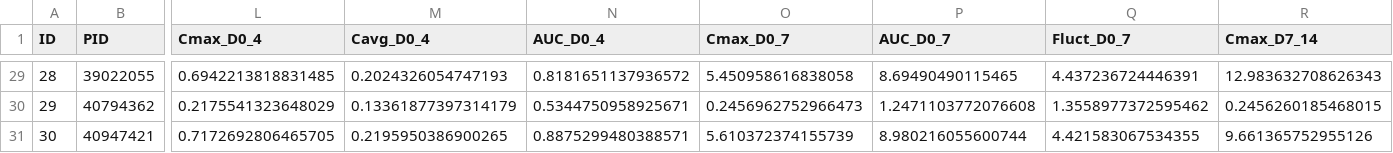
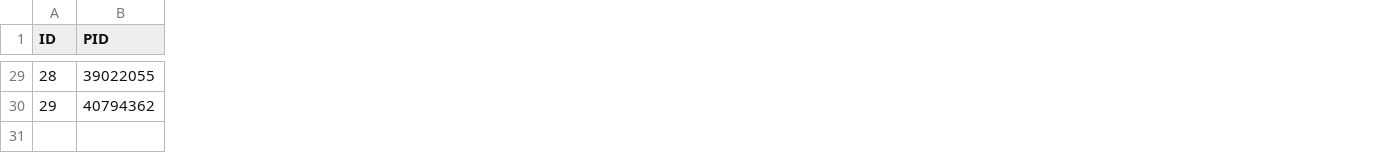
Before and after one commit to sueinchoi/teclistmab_simulator, a CSV file: ae_pk_metrics_final.csv, drawn as a sheet; only a part is shown, gaps mark what is left out; rows hold the shown columns only; the diff covers the shown part only; the diff names each change by its address in the sheet, - before the commit and + after, or states it on an @@ line.

```diff
--- a/ae_pk_metrics_final.csv
+++ b/ae_pk_metrics_final.csv
-column L (Cmax_D0_4), rows 29-30: 0.6942213818831485 | 0.2175541323648029
-column M (Cavg_D0_4), rows 29-30: 0.2024326054747193 | 0.13361877397314179
-column N (AUC_D0_4), rows 29-30: 0.8181651137936572 | 0.5344750958925671
-column O (Cmax_D0_7), rows 29-30: 5.450958616838058 | 0.2456962752966473
-column P (AUC_D0_7), rows 29-30: 8.69490490115465 | 1.2471103772076608
-column Q (Fluct_D0_7), rows 29-30: 4.437236724446391 | 1.3558977372595462
-column R (Cmax_D7_14), rows 29-30: 12.983632708626343 | 0.2456260185468015
-row 31: 30 | 40947421 | 0.7172692806465705 | 0.2195950386900265 | 0.8875299480388571 | 5.610372374155739 | 8.980216055600744 | 4.421583067534355 | 9.661365752955126
```
Also changed, not shown: 3 removed columns and 29 edited cells elsewhere in this file.
